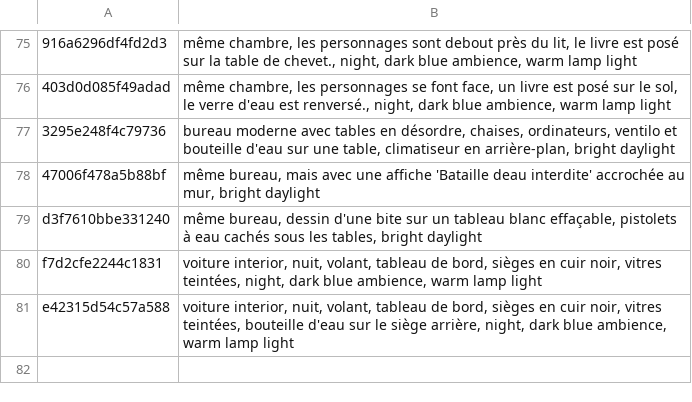
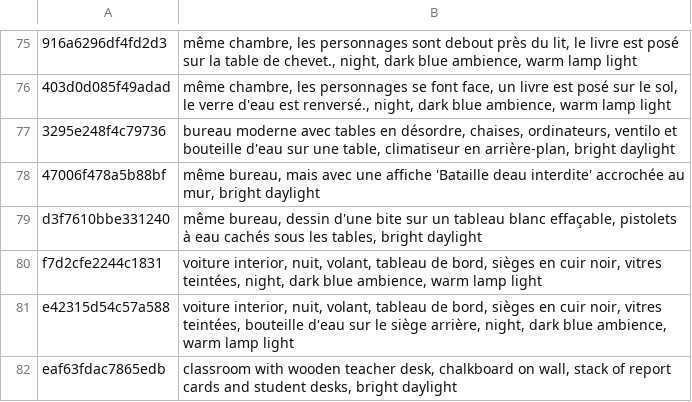
Before and after one commit to tiranno06/jt-auto, a TSV file: decors/index.tsv, drawn as a sheet; only a part is shown, gaps mark what is left out; the diff names each change by its address in the sheet, - before the commit and + after, or states it on an @@ line.

```diff
--- a/decors/index.tsv
+++ b/decors/index.tsv
+row 82: eaf63fdac7865edb | classroom with wooden teacher desk, chalkboard on wall, stack of report cards and student desks, bright daylight
```
Also changed, not shown: 11 other files.
